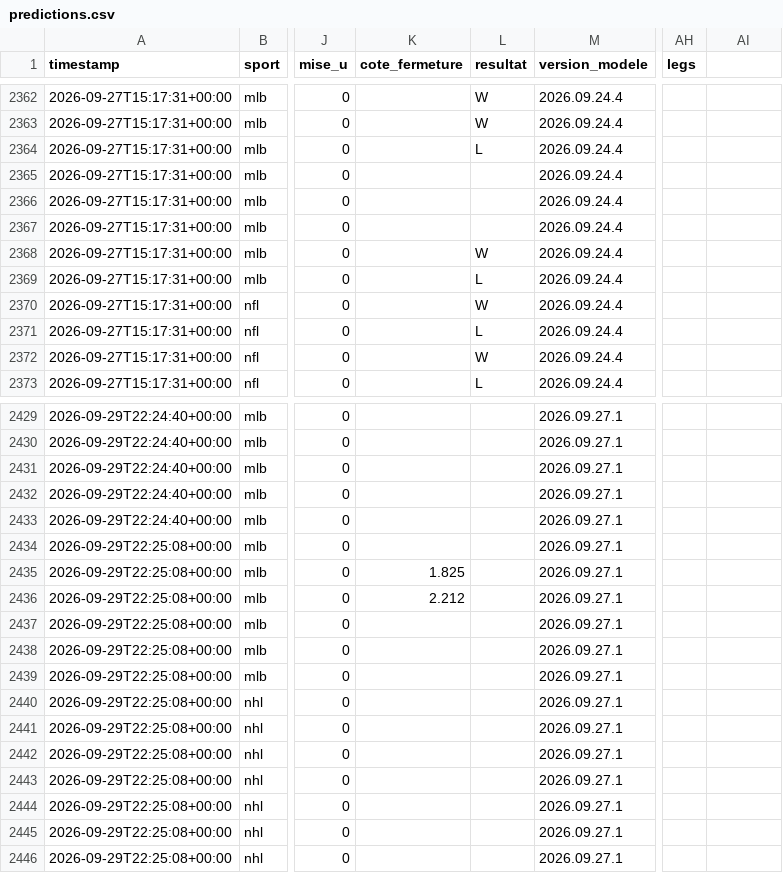
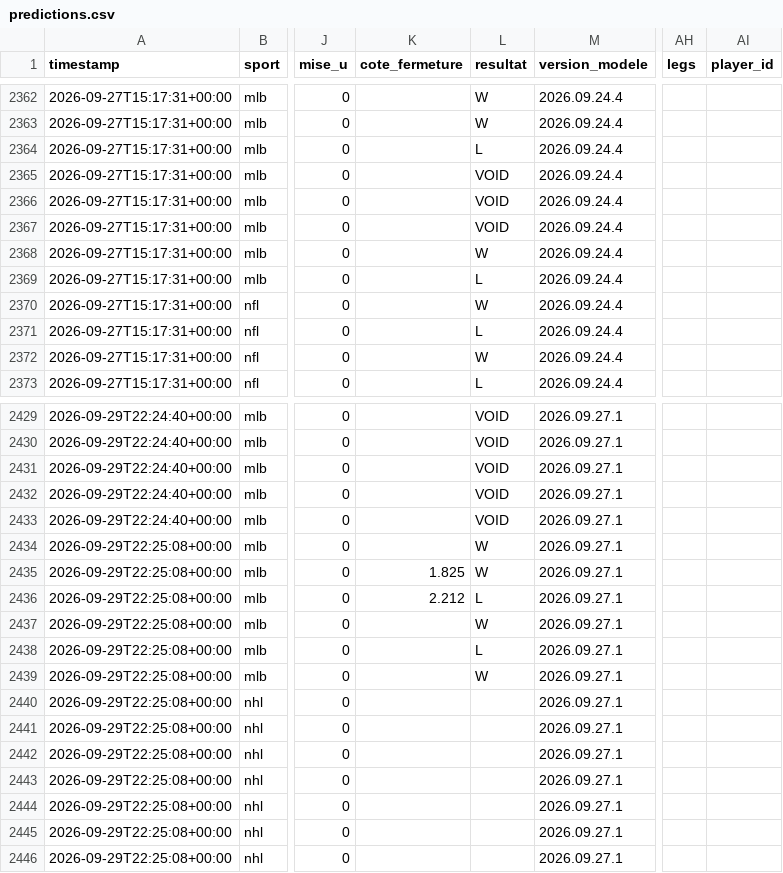
Before and after one commit to Mathv25/nhl-betting-signal, a CSV file: data/predictions.csv, drawn as a sheet; only a part is shown, gaps mark what is left out; the diff covers the shown part only; the diff names each change by its address in the sheet, - before the commit and + after, or states it on an @@ line.

Commit message:
Fermeture/resultats 2026-09-30 19:53

```diff
--- a/data/predictions.csv
+++ b/data/predictions.csv
-AI1: (empty)
+AI1: player_id
-L2365:L2367 (resultat): (empty)
+L2365:L2367 (resultat): VOID
-L2429:L2433 (resultat): (empty)
+L2429:L2433 (resultat): VOID
-L2434:L2435 (resultat): (empty)
+L2434:L2435 (resultat): W
-L2436 (resultat): (empty)
+L2436 (resultat): L
-L2437 (resultat): (empty)
+L2437 (resultat): W
-L2438 (resultat): (empty)
+L2438 (resultat): L
-L2439 (resultat): (empty)
+L2439 (resultat): W
```
Also changed, not shown: 27 edited cells elsewhere in this file.
